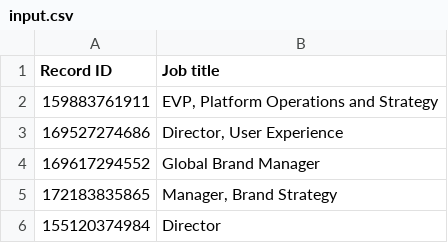
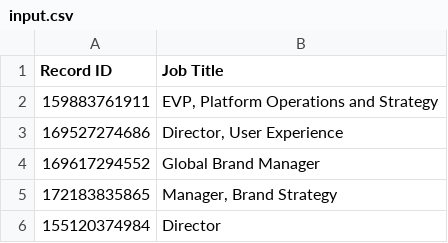
Before and after one commit to ryabrams/persona-tagging, a CSV file: data/input.csv, drawn as a sheet; only a part is shown.

Commit message:
Format fix

```diff
--- a/data/input.csv
+++ b/data/input.csv
@@ -1,2 +1,2 @@
-Record ID,Job title
+Record ID,Job Title
 159883761911,"EVP, Platform Operations and Strategy"
```
